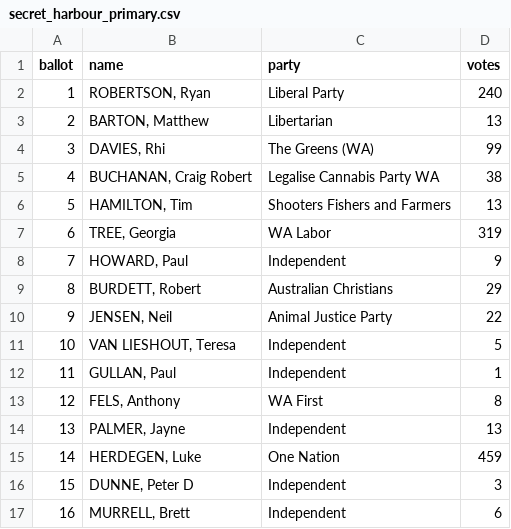
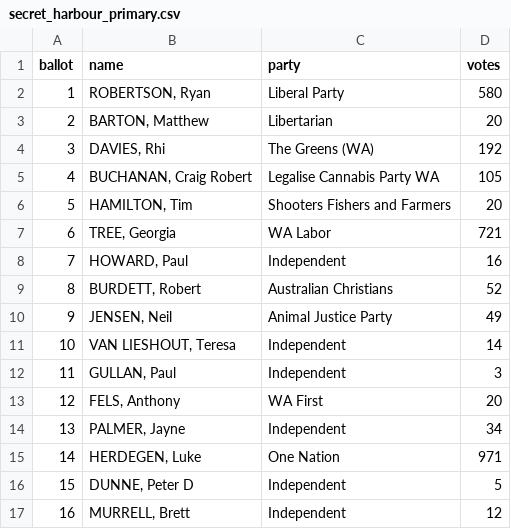
Before and after one commit to kellyjfitz/data_files, a CSV file: elections/state/2026/secret_harbour_primary.csv, drawn as a sheet.

Commit message:
Vote updates

```diff
--- a/elections/state/2026/secret_harbour_primary.csv
+++ b/elections/state/2026/secret_harbour_primary.csv
@@ -1,17 +1,17 @@
 ballot,name,party,votes
-1,"ROBERTSON, Ryan",Liberal Party,240
-2,"BARTON, Matthew",Libertarian,13
-3,"DAVIES, Rhi",The Greens (WA),99
-4,"BUCHANAN, Craig Robert",Legalise Cannabis Party WA,38
-5,"HAMILTON, Tim",Shooters Fishers and Farmers,13
-6,"TREE, Georgia",WA Labor,319
-7,"HOWARD, Paul",Independent,9
-8,"BURDETT, Robert",Australian Christians,29
-9,"JENSEN, Neil",Animal Justice Party,22
-10,"VAN LIESHOUT, Teresa",Independent,5
-11,"GULLAN, Paul",Independent,1
-12,"FELS, Anthony",WA First,8
-13,"PALMER, Jayne",Independent,13
-14,"HERDEGEN, Luke",One Nation,459
-15,"DUNNE, Peter D",Independent,3
-16,"MURRELL, Brett",Independent,6
+1,"ROBERTSON, Ryan",Liberal Party,580
+2,"BARTON, Matthew",Libertarian,20
+3,"DAVIES, Rhi",The Greens (WA),192
+4,"BUCHANAN, Craig Robert",Legalise Cannabis Party WA,105
+5,"HAMILTON, Tim",Shooters Fishers and Farmers,20
+6,"TREE, Georgia",WA Labor,721
+7,"HOWARD, Paul",Independent,16
+8,"BURDETT, Robert",Australian Christians,52
+9,"JENSEN, Neil",Animal Justice Party,49
+10,"VAN LIESHOUT, Teresa",Independent,14
+11,"GULLAN, Paul",Independent,3
+12,"FELS, Anthony",WA First,20
+13,"PALMER, Jayne",Independent,34
+14,"HERDEGEN, Luke",One Nation,971
+15,"DUNNE, Peter D",Independent,5
+16,"MURRELL, Brett",Independent,12
```
